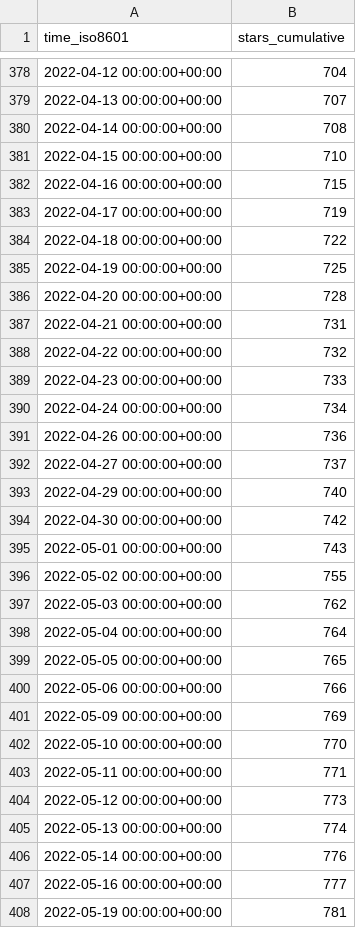
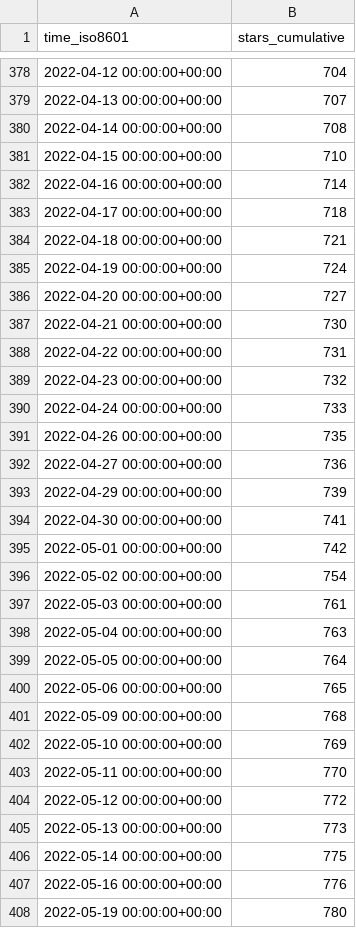
Before and after one commit to thesixnetwork/cli, a CSV file: ignite-hq/cli/ghrs-data/stargazers.csv, drawn as a sheet; only a part is shown, gaps mark what is left out; the diff covers the shown part only.

```diff
--- a/ignite-hq/cli/ghrs-data/stargazers.csv
+++ b/ignite-hq/cli/ghrs-data/stargazers.csv
@@ -381,28 +381,28 @@ time_iso8601,stars_cumulative
 2022-04-15 00:00:00+00:00,710
-2022-04-16 00:00:00+00:00,715
-2022-04-17 00:00:00+00:00,719
-2022-04-18 00:00:00+00:00,722
-2022-04-19 00:00:00+00:00,725
-2022-04-20 00:00:00+00:00,728
-2022-04-21 00:00:00+00:00,731
-2022-04-22 00:00:00+00:00,732
-2022-04-23 00:00:00+00:00,733
-2022-04-24 00:00:00+00:00,734
-2022-04-26 00:00:00+00:00,736
-2022-04-27 00:00:00+00:00,737
-2022-04-29 00:00:00+00:00,740
-2022-04-30 00:00:00+00:00,742
-2022-05-01 00:00:00+00:00,743
-2022-05-02 00:00:00+00:00,755
-2022-05-03 00:00:00+00:00,762
-2022-05-04 00:00:00+00:00,764
-2022-05-05 00:00:00+00:00,765
-2022-05-06 00:00:00+00:00,766
-2022-05-09 00:00:00+00:00,769
-2022-05-10 00:00:00+00:00,770
-2022-05-11 00:00:00+00:00,771
-2022-05-12 00:00:00+00:00,773
-2022-05-13 00:00:00+00:00,774
-2022-05-14 00:00:00+00:00,776
-2022-05-16 00:00:00+00:00,777
-2022-05-19 00:00:00+00:00,781
+2022-04-16 00:00:00+00:00,714
+2022-04-17 00:00:00+00:00,718
+2022-04-18 00:00:00+00:00,721
+2022-04-19 00:00:00+00:00,724
+2022-04-20 00:00:00+00:00,727
+2022-04-21 00:00:00+00:00,730
+2022-04-22 00:00:00+00:00,731
+2022-04-23 00:00:00+00:00,732
+2022-04-24 00:00:00+00:00,733
+2022-04-26 00:00:00+00:00,735
+2022-04-27 00:00:00+00:00,736
+2022-04-29 00:00:00+00:00,739
+2022-04-30 00:00:00+00:00,741
+2022-05-01 00:00:00+00:00,742
+2022-05-02 00:00:00+00:00,754
+2022-05-03 00:00:00+00:00,761
+2022-05-04 00:00:00+00:00,763
+2022-05-05 00:00:00+00:00,764
+2022-05-06 00:00:00+00:00,765
+2022-05-09 00:00:00+00:00,768
+2022-05-10 00:00:00+00:00,769
+2022-05-11 00:00:00+00:00,770
+2022-05-12 00:00:00+00:00,772
+2022-05-13 00:00:00+00:00,773
+2022-05-14 00:00:00+00:00,775
+2022-05-16 00:00:00+00:00,776
+2022-05-19 00:00:00+00:00,780
```
Also changed, not shown: 15 edited cells elsewhere in this file.
